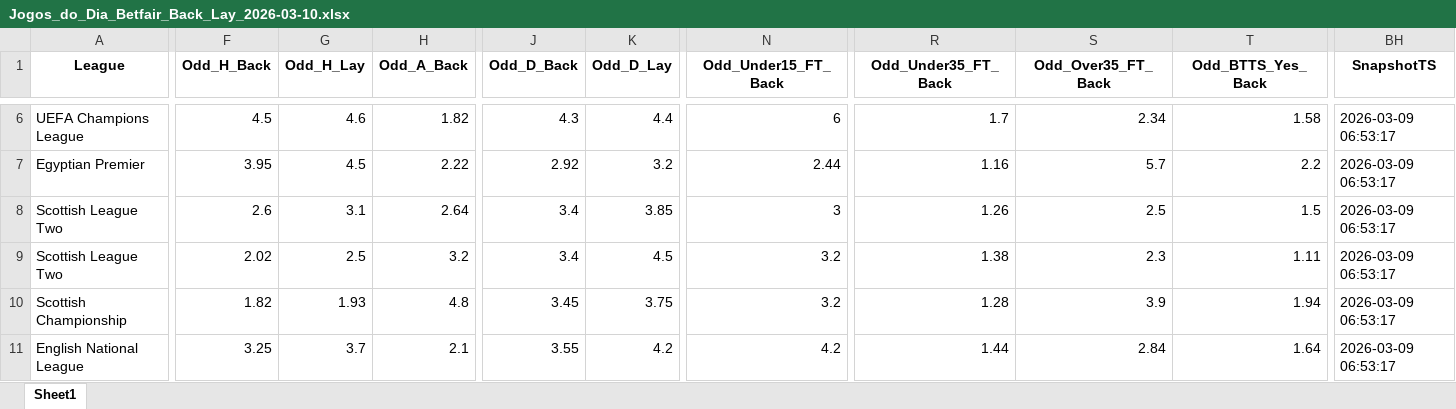
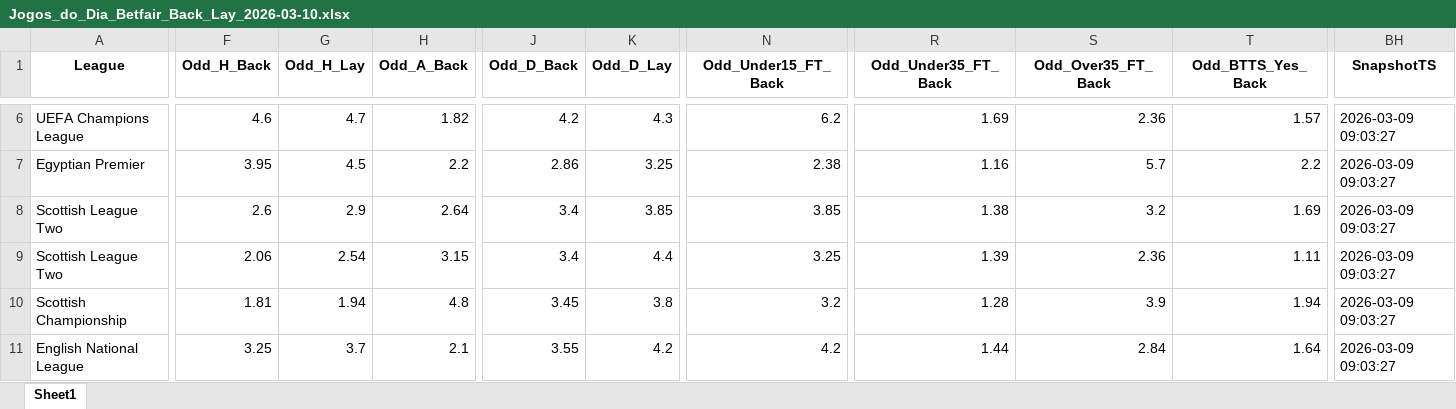
Before and after one commit to mtprado88/jogos_betfair, an Excel workbook: Jogos_do_Dia_Betfair_Back_Lay_2026-03-10.xlsx, sheet Sheet1, drawn as a sheet; only a part is shown, gaps mark what is left out; values as stored, in another font and other column widths than the file's, no borders; removed rows and columns are numbered as before the commit, all else as after; rows hold the shown columns only; the diff covers the shown part only; the diff names each change by its address in the sheet, - before the commit and + after, or states it on an @@ line.

Commit message:
Atualizando o arquivo XLSX

```diff
--- a/Jogos_do_Dia_Betfair_Back_Lay_2026-03-10.xlsx (sheet Sheet1)
+++ b/Jogos_do_Dia_Betfair_Back_Lay_2026-03-10.xlsx (sheet Sheet1)
-F6 (Odd_H_Back): 4.5
+F6 (Odd_H_Back): 4.6
-G6 (Odd_H_Lay): 4.6
+G6 (Odd_H_Lay): 4.7
-J6 (Odd_D_Back): 4.3
+J6 (Odd_D_Back): 4.2
-K6 (Odd_D_Lay): 4.4
+K6 (Odd_D_Lay): 4.3
-N6 (Odd_Under15_FT_Back): 6
+N6 (Odd_Under15_FT_Back): 6.2
-R6 (Odd_Under35_FT_Back): 1.7
+R6 (Odd_Under35_FT_Back): 1.69
-S6 (Odd_Over35_FT_Back): 2.34
+S6 (Odd_Over35_FT_Back): 2.36
-T6 (Odd_BTTS_Yes_Back): 1.58
+T6 (Odd_BTTS_Yes_Back): 1.57
-BH6:BH7 (SnapshotTS): 2026-03-09 06:53:17
+BH6:BH7 (SnapshotTS): 2026-03-09 09:03:27
-H7 (Odd_A_Back): 2.22
+H7 (Odd_A_Back): 2.2
-J7 (Odd_D_Back): 2.92
+J7 (Odd_D_Back): 2.86
-K7 (Odd_D_Lay): 3.2
+K7 (Odd_D_Lay): 3.25
-N7 (Odd_Under15_FT_Back): 2.44
+N7 (Odd_Under15_FT_Back): 2.38
-row 8: Scottish League Two | 2.6 | 3.1 | 2.64 | 3.4 | 3.85 | 3 | 1.26 | 2.5 | 1.5 | 2026-03-09 06:53:17
+row 8: Scottish League Two | 2.6 | 2.9 | 2.64 | 3.4 | 3.85 | 3.85 | 1.38 | 3.2 | 1.69 | 2026-03-09 09:03:27
-F9 (Odd_H_Back): 2.02
+F9 (Odd_H_Back): 2.06
-G9 (Odd_H_Lay): 2.5
+G9 (Odd_H_Lay): 2.54
-H9 (Odd_A_Back): 3.2
+H9 (Odd_A_Back): 3.15
-K9 (Odd_D_Lay): 4.5
+K9 (Odd_D_Lay): 4.4
-N9 (Odd_Under15_FT_Back): 3.2
+N9 (Odd_Under15_FT_Back): 3.25
-R9 (Odd_Under35_FT_Back): 1.38
+R9 (Odd_Under35_FT_Back): 1.39
-S9 (Odd_Over35_FT_Back): 2.3
+S9 (Odd_Over35_FT_Back): 2.36
-BH9:BH11 (SnapshotTS): 2026-03-09 06:53:17
+BH9:BH11 (SnapshotTS): 2026-03-09 09:03:27
-F10 (Odd_H_Back): 1.82
+F10 (Odd_H_Back): 1.81
-G10 (Odd_H_Lay): 1.93
+G10 (Odd_H_Lay): 1.94
-K10 (Odd_D_Lay): 3.75
+K10 (Odd_D_Lay): 3.8
```
Also changed, not shown: 6 added rows, 6 removed rows and 348 edited cells elsewhere in this sheet.
